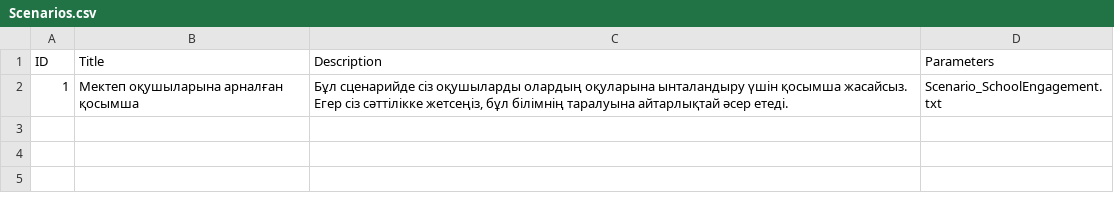
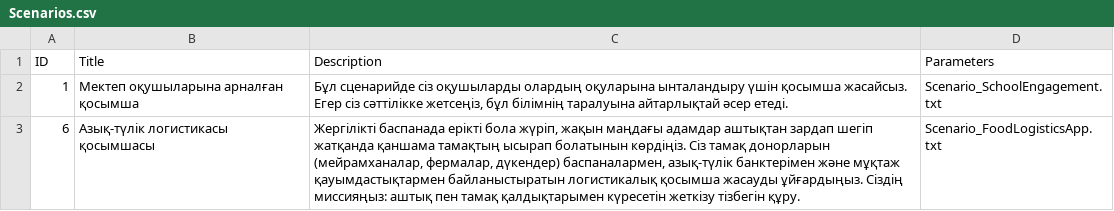
Before and after one commit to Kazakh-British-Technical-University/dpgsim, a CSV file: dpg_sim_export/Data/kk/Scenarios.csv, drawn as a sheet.

```diff
--- a/dpg_sim_export/Data/kk/Scenarios.csv
+++ b/dpg_sim_export/Data/kk/Scenarios.csv
@@ -2 +2,2 @@ ID,Title,Description,Parameters
 1,"Мектеп оқушыларына арналған қосымша","Бұл сценарийде сіз оқушыларды олардың оқуларына ынталандыру үшін қосымша жасайсыз. Егер сіз сәттілікке жетсеңіз, бұл білімнің таралуына айтарлықтай әсер етеді.","Scenario_SchoolEngagement.txt"
+6,"Азық-түлік логистикасы қосымшасы","Жергілікті баспанада ерікті бола жүріп, жақын маңдағы адамдар аштықтан зардап шегіп жатқанда қаншама тамақтың ысырап болатынын көрдіңіз. Сіз тамақ донорларын (мейрамханалар, фермалар, дүкендер) баспаналармен, азық-түлік банктерімен және мұқтаж қауымдастықтармен байланыстыратын логистикалық қосымша жасауды ұйғардыңыз. Сіздің миссияңыз: аштық пен тамақ қалдықтарымен күресетін жеткізу тізбегін құру.",Scenario_FoodLogisticsApp.txt
```
Also changed, not shown: dpg_sim_export/Data/en/Events.csv, dpg_sim_export/Data/ru/Scenarios.csv, 6 other files.
